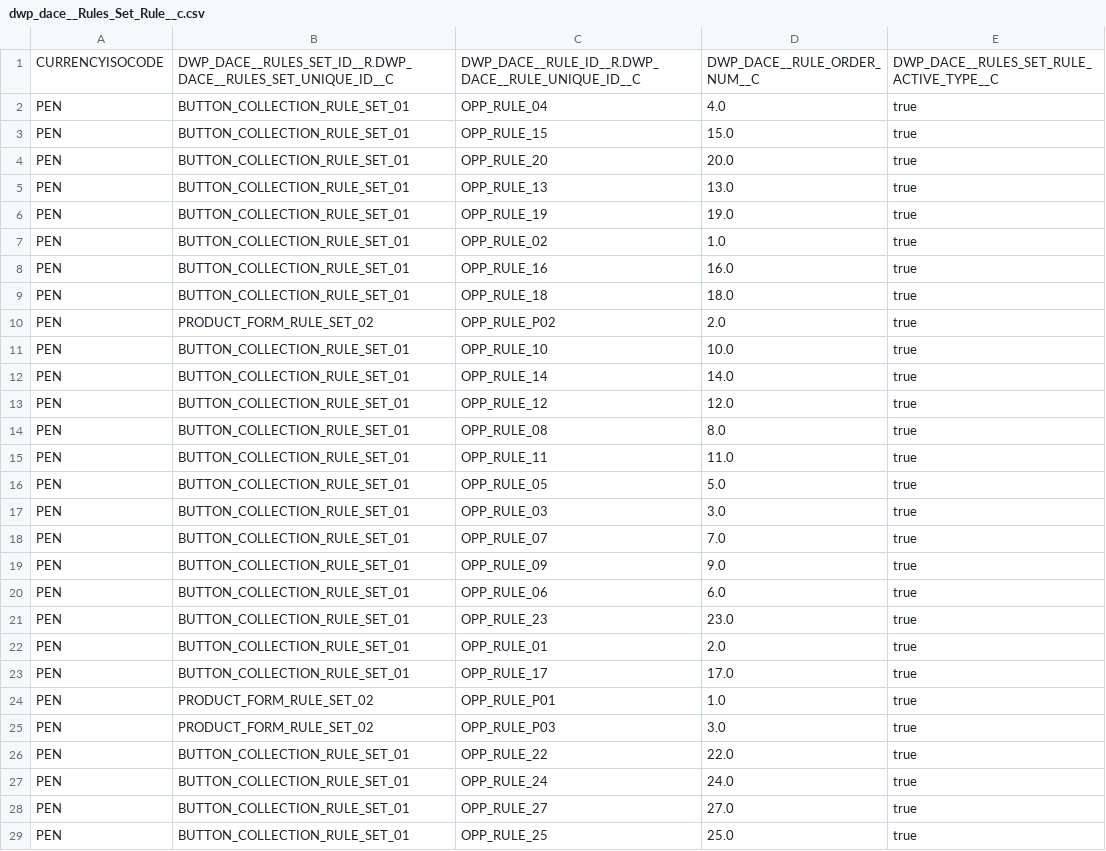
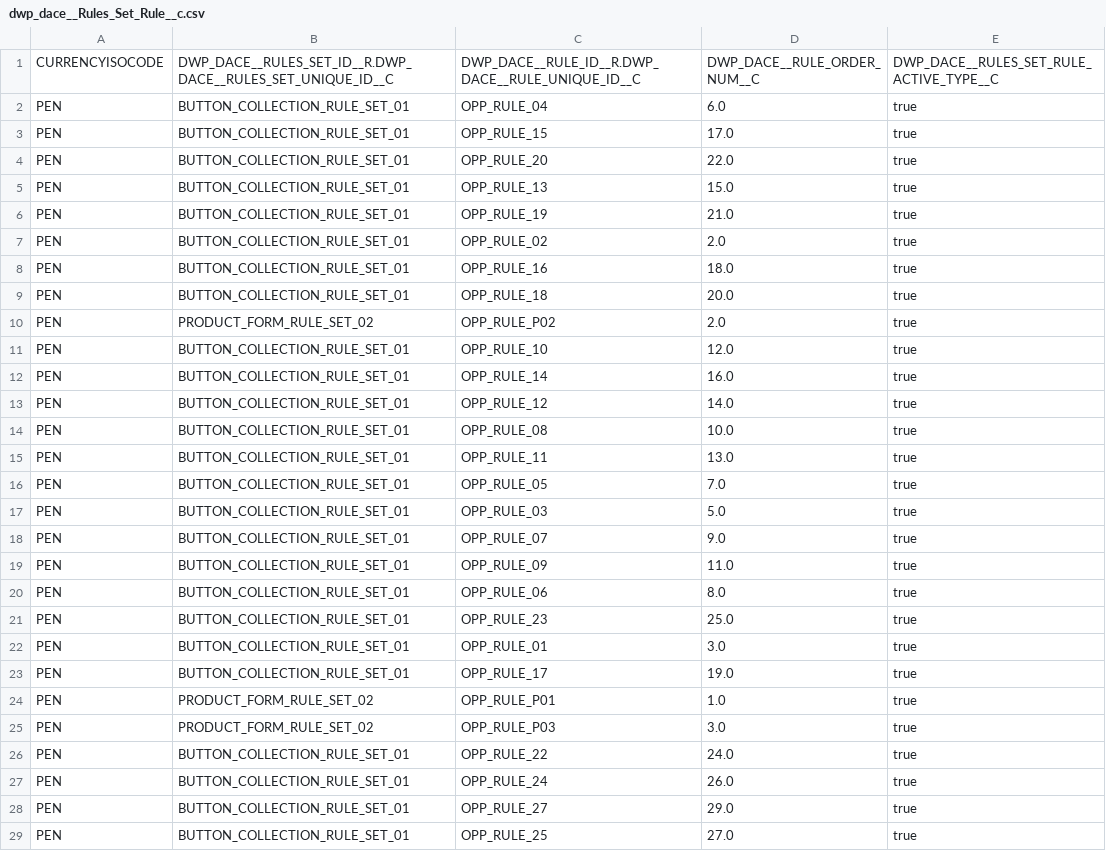
Before and after one commit to JairAnton/dwp-dev7, a CSV file: src/Archivos de carga Inicial/csv/dwp_dace__Rules_Set_Rule__c.csv, drawn as a sheet; only a part is shown; the diff covers the shown part only.

```diff
--- a/src/Archivos de carga Inicial/csv/dwp_dace__Rules_Set_Rule__c.csv
+++ b/src/Archivos de carga Inicial/csv/dwp_dace__Rules_Set_Rule__c.csv
@@ -1,29 +1,29 @@
 "CURRENCYISOCODE","DWP_DACE__RULES_SET_ID__R.DWP_DACE__RULES_SET_UNIQUE_ID__C","DWP_DACE__RULE_ID__R.DWP_DACE__RULE_UNIQUE_ID__C","DWP_DACE__RULE_ORDER_NUM__C","DWP_DACE__RULES_SET_RULE_ACTIVE_TYPE__C"
-"PEN","BUTTON_COLLECTION_RULE_SET_01","OPP_RULE_04","4.0","true"
-"PEN","BUTTON_COLLECTION_RULE_SET_01","OPP_RULE_15","15.0","true"
-"PEN","BUTTON_COLLECTION_RULE_SET_01","OPP_RULE_20","20.0","true"
-"PEN","BUTTON_COLLECTION_RULE_SET_01","OPP_RULE_13","13.0","true"
-"PEN","BUTTON_COLLECTION_RULE_SET_01","OPP_RULE_19","19.0","true"
-"PEN","BUTTON_COLLECTION_RULE_SET_01","OPP_RULE_02","1.0","true"
-"PEN","BUTTON_COLLECTION_RULE_SET_01","OPP_RULE_16","16.0","true"
-"PEN","BUTTON_COLLECTION_RULE_SET_01","OPP_RULE_18","18.0","true"
+"PEN","BUTTON_COLLECTION_RULE_SET_01","OPP_RULE_04","6.0","true"
+"PEN","BUTTON_COLLECTION_RULE_SET_01","OPP_RULE_15","17.0","true"
+"PEN","BUTTON_COLLECTION_RULE_SET_01","OPP_RULE_20","22.0","true"
+"PEN","BUTTON_COLLECTION_RULE_SET_01","OPP_RULE_13","15.0","true"
+"PEN","BUTTON_COLLECTION_RULE_SET_01","OPP_RULE_19","21.0","true"
+"PEN","BUTTON_COLLECTION_RULE_SET_01","OPP_RULE_02","2.0","true"
+"PEN","BUTTON_COLLECTION_RULE_SET_01","OPP_RULE_16","18.0","true"
+"PEN","BUTTON_COLLECTION_RULE_SET_01","OPP_RULE_18","20.0","true"
 "PEN","PRODUCT_FORM_RULE_SET_02","OPP_RULE_P02","2.0","true"
-"PEN","BUTTON_COLLECTION_RULE_SET_01","OPP_RULE_10","10.0","true"
-"PEN","BUTTON_COLLECTION_RULE_SET_01","OPP_RULE_14","14.0","true"
-"PEN","BUTTON_COLLECTION_RULE_SET_01","OPP_RULE_12","12.0","true"
-"PEN","BUTTON_COLLECTION_RULE_SET_01","OPP_RULE_08","8.0","true"
-"PEN","BUTTON_COLLECTION_RULE_SET_01","OPP_RULE_11","11.0","true"
-"PEN","BUTTON_COLLECTION_RULE_SET_01","OPP_RULE_05","5.0","true"
-"PEN","BUTTON_COLLECTION_RULE_SET_01","OPP_RULE_03","3.0","true"
-"PEN","BUTTON_COLLECTION_RULE_SET_01","OPP_RULE_07","7.0","true"
-"PEN","BUTTON_COLLECTION_RULE_SET_01","OPP_RULE_09","9.0","true"
-"PEN","BUTTON_COLLECTION_RULE_SET_01","OPP_RULE_06","6.0","true"
-"PEN","BUTTON_COLLECTION_RULE_SET_01","OPP_RULE_23","23.0","true"
-"PEN","BUTTON_COLLECTION_RULE_SET_01","OPP_RULE_01","2.0","true"
-"PEN","BUTTON_COLLECTION_RULE_SET_01","OPP_RULE_17","17.0","true"
+"PEN","BUTTON_COLLECTION_RULE_SET_01","OPP_RULE_10","12.0","true"
+"PEN","BUTTON_COLLECTION_RULE_SET_01","OPP_RULE_14","16.0","true"
+"PEN","BUTTON_COLLECTION_RULE_SET_01","OPP_RULE_12","14.0","true"
+"PEN","BUTTON_COLLECTION_RULE_SET_01","OPP_RULE_08","10.0","true"
+"PEN","BUTTON_COLLECTION_RULE_SET_01","OPP_RULE_11","13.0","true"
+"PEN","BUTTON_COLLECTION_RULE_SET_01","OPP_RULE_05","7.0","true"
+"PEN","BUTTON_COLLECTION_RULE_SET_01","OPP_RULE_03","5.0","true"
+"PEN","BUTTON_COLLECTION_RULE_SET_01","OPP_RULE_07","9.0","true"
+"PEN","BUTTON_COLLECTION_RULE_SET_01","OPP_RULE_09","11.0","true"
+"PEN","BUTTON_COLLECTION_RULE_SET_01","OPP_RULE_06","8.0","true"
+"PEN","BUTTON_COLLECTION_RULE_SET_01","OPP_RULE_23","25.0","true"
+"PEN","BUTTON_COLLECTION_RULE_SET_01","OPP_RULE_01","3.0","true"
+"PEN","BUTTON_COLLECTION_RULE_SET_01","OPP_RULE_17","19.0","true"
 "PEN","PRODUCT_FORM_RULE_SET_02","OPP_RULE_P01","1.0","true"
 "PEN","PRODUCT_FORM_RULE_SET_02","OPP_RULE_P03","3.0","true"
-"PEN","BUTTON_COLLECTION_RULE_SET_01","OPP_RULE_22","22.0","true"
-"PEN","BUTTON_COLLECTION_RULE_SET_01","OPP_RULE_24","24.0","true"
-"PEN","BUTTON_COLLECTION_RULE_SET_01","OPP_RULE_27","27.0","true"
-"PEN","BUTTON_COLLECTION_RULE_SET_01","OPP_RULE_25","25.0","true"
+"PEN","BUTTON_COLLECTION_RULE_SET_01","OPP_RULE_22","24.0","true"
+"PEN","BUTTON_COLLECTION_RULE_SET_01","OPP_RULE_24","26.0","true"
+"PEN","BUTTON_COLLECTION_RULE_SET_01","OPP_RULE_27","29.0","true"
+"PEN","BUTTON_COLLECTION_RULE_SET_01","OPP_RULE_25","27.0","true"
```
Also changed, not shown: 2 added rows and 2 edited cells elsewhere in this file, src/Archivos de carga Inicial/csv/dwp_dace__Condition__c.csv, src/Archivos de carga Inicial/csv/dwp_dace__Rule_Action__c.csv, 17 other files.
